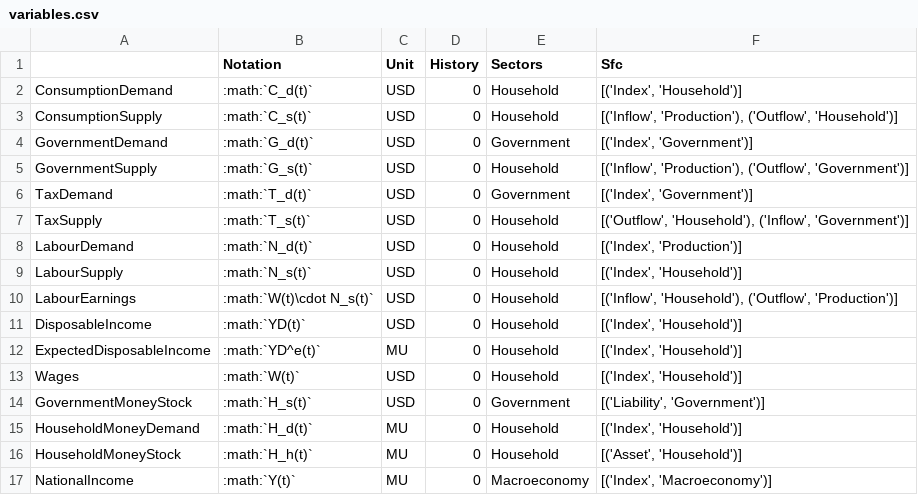
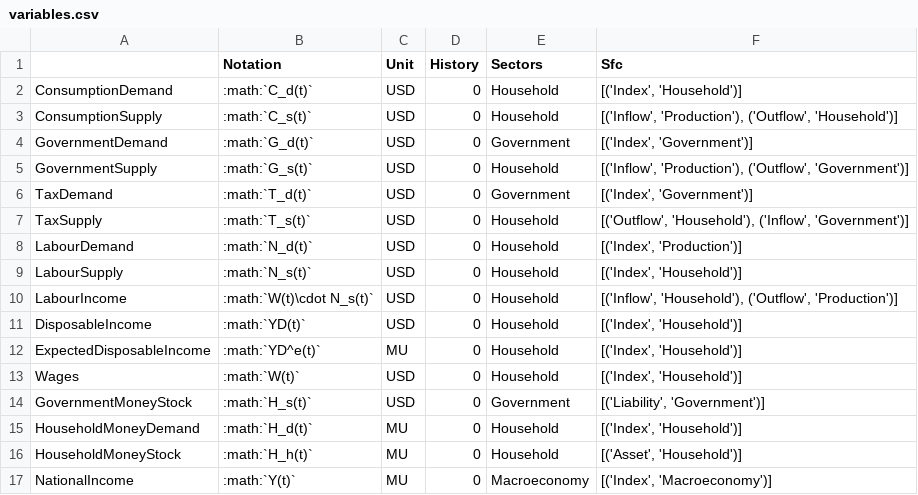
Before and after one commit to KarlNaumann/MacroStat, a CSV file: docs/models/GL06/GL06SIMEX/variables.csv, drawn as a sheet.

Commit message:
Model 3IO-PC (#51)
* fix: SIMEX LabourIncome to LabourEarnings in the docs

* fix: vectorization for matrix/vector parameters

* feat: RST export of model equations

* docs: IOPC and NK3E added to docs and __init__

* fix: adapt testing for variables

* feat: model IO-PC

* test: improve coverage

* fix: model documentation \t in f-string ast error

* fix: drop unused theoretical steady state for IOPC

```diff
--- a/docs/models/GL06/GL06SIMEX/variables.csv
+++ b/docs/models/GL06/GL06SIMEX/variables.csv
@@ -9,3 +9,3 @@ LabourDemand,:math:`N_d(t)`,USD,0,Household,"[('Index', 'Production')]"
 LabourSupply,:math:`N_s(t)`,USD,0,Household,"[('Index', 'Household')]"
-LabourEarnings,:math:`W(t)\cdot N_s(t)`,USD,0,Household,"[('Inflow', 'Household'), ('Outflow', 'Production')]"
+LabourIncome,:math:`W(t)\cdot N_s(t)`,USD,0,Household,"[('Inflow', 'Household'), ('Outflow', 'Production')]"
 DisposableIncome,:math:`YD(t)`,USD,0,Household,"[('Index', 'Household')]"
```
Also changed, not shown: docs/models/GL06/GL06SIMEX/transaction_matrix.csv, 27 other files.
